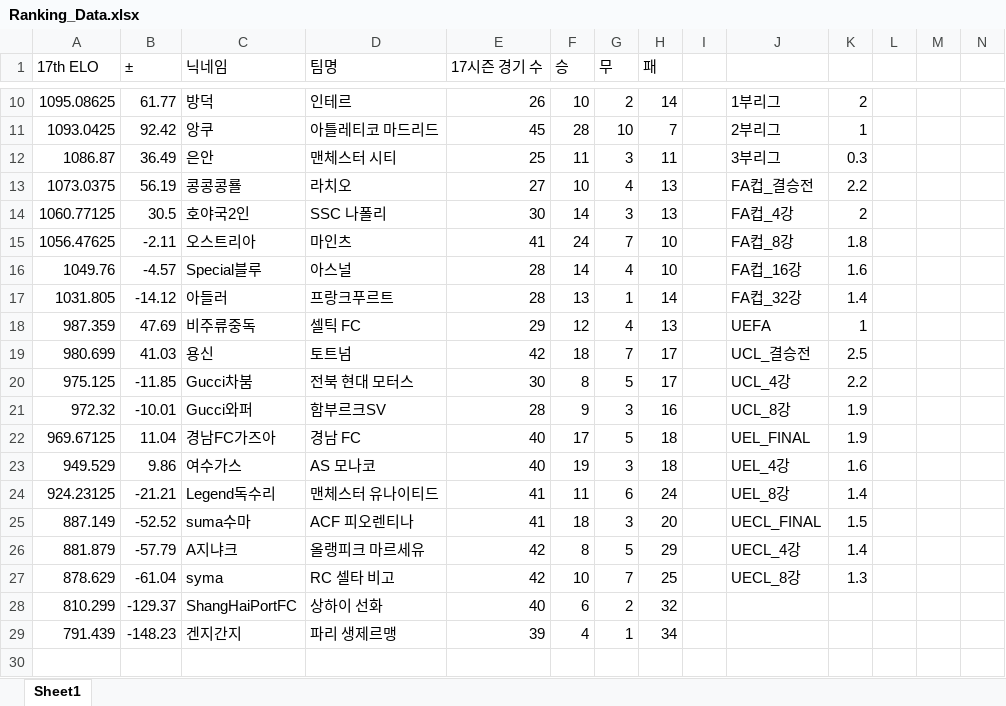
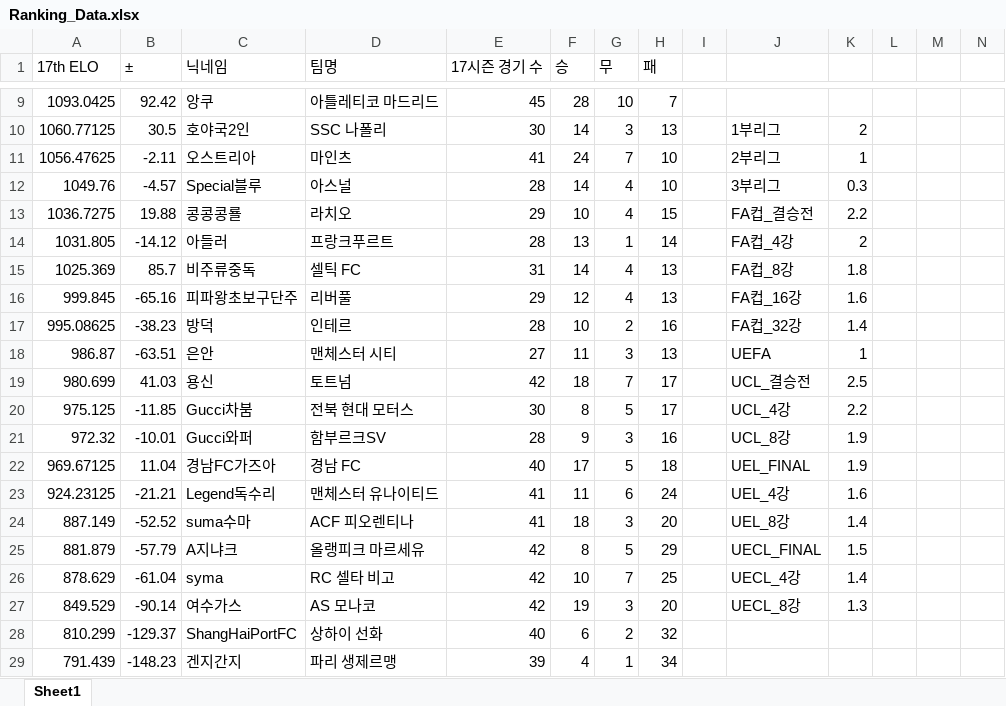
Before and after one commit to xldyxl/AllStar-Ranking-ELO-, an Excel workbook: Ranking_Data.xlsx, sheet Sheet1, drawn as a sheet; only a part is shown, gaps mark what is left out; values as stored, in another font and other column widths than the file's, no borders; removed rows and columns are numbered as before the commit, all else as after; rows hold the shown columns only; the diff covers the shown part only; the diff names each change by its address in the sheet, - before the commit and + after, or states it on an @@ line.

Commit message:
Update: Ranking Data (03:50:15)

```diff
--- a/Ranking_Data.xlsx (sheet Sheet1)
+++ b/Ranking_Data.xlsx (sheet Sheet1)
-row 10: 1095.08625 | 61.77 | 방덕 | 인테르 | 26 | 10 | 2 | 14 |  | 1부리그 | 2
-J9: 2부리그
+J9: (empty)
-K9: 1
+K9: (empty)
-row 12: 1086.87 | 36.49 | 은안 | 맨체스터 시티 | 25 | 11 | 3 | 11 |  | 3부리그 | 0.3
-row 13: 1073.0375 | 56.19 | 콩콩콩룔 | 라치오 | 27 | 10 | 4 | 13 |  | FA컵_결승전 | 2.2
-J10: FA컵_4강
+J10: 1부리그
-J11: FA컵_8강
+J11: 2부리그
-K11: 1.8
+K11: 1
-J12: FA컵_16강
+J12: 3부리그
-K12: 1.6
+K12: 0.3
+row 13: 1036.7275 | 19.88 | 콩콩콩룔 | 라치오 | 29 | 10 | 4 | 15 |  | FA컵_결승전 | 2.2
-J14: FA컵_32강
+J14: FA컵_4강
-K14: 1.4
+K14: 2
-row 18: 987.359 | 47.69 | 비주류중독 | 셀틱 FC | 29 | 12 | 4 | 13 |  | UEFA | 1
+row 15: 1025.369 | 85.7 | 비주류중독 | 셀틱 FC | 31 | 14 | 4 | 13 |  | FA컵_8강 | 1.8
+row 16: 999.845 | -65.16 | 피파왕초보구단주 | 리버풀 | 29 | 12 | 4 | 13 |  | FA컵_16강 | 1.6
+row 17: 995.08625 | -38.23 | 방덕 | 인테르 | 28 | 10 | 2 | 16 |  | FA컵_32강 | 1.4
+row 18: 986.87 | -63.51 | 은안 | 맨체스터 시티 | 27 | 11 | 3 | 13 |  | UEFA | 1
-row 23: 949.529 | 9.86 | 여수가스 | AS 모나코 | 40 | 19 | 3 | 18 |  | UEL_4강 | 1.6
-J23: UEL_8강
+J23: UEL_4강
-K23: 1.4
+K23: 1.6
-J24: UECL_FINAL
+J24: UEL_8강
-K24: 1.5
+K24: 1.4
-J25: UECL_4강
+J25: UECL_FINAL
-K25: 1.4
+K25: 1.5
-J26: UECL_8강
+J26: UECL_4강
-K26: 1.3
+K26: 1.4
+row 27: 849.529 | -90.14 | 여수가스 | AS 모나코 | 42 | 19 | 3 | 20 |  | UECL_8강 | 1.3
```
Also changed, not shown: 1 added row, 2 removed rows and 33 edited cells elsewhere in this sheet.
